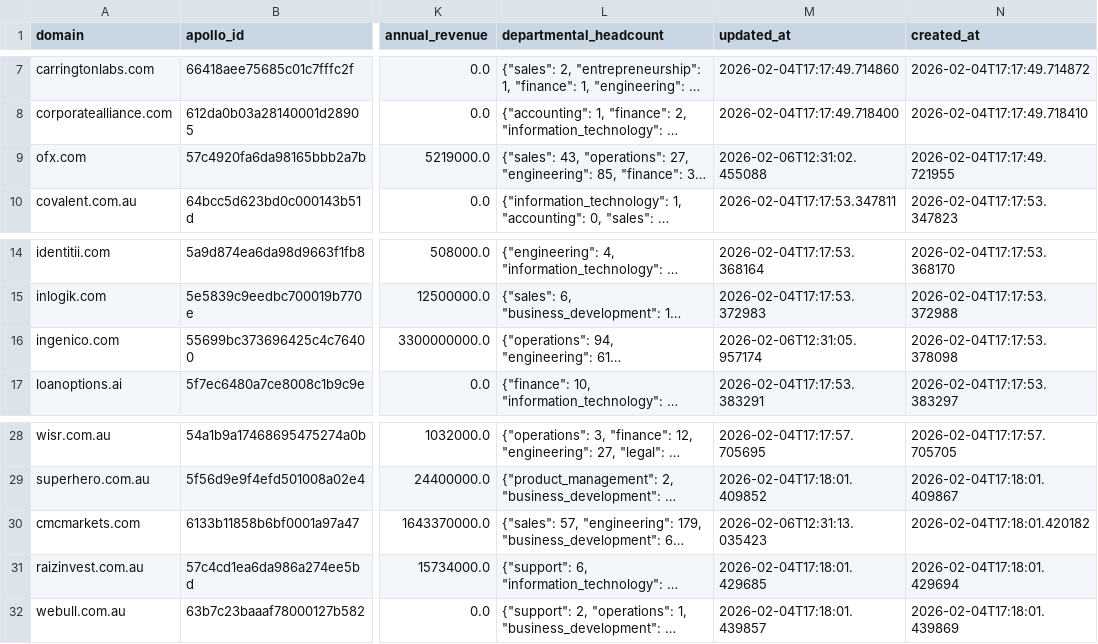
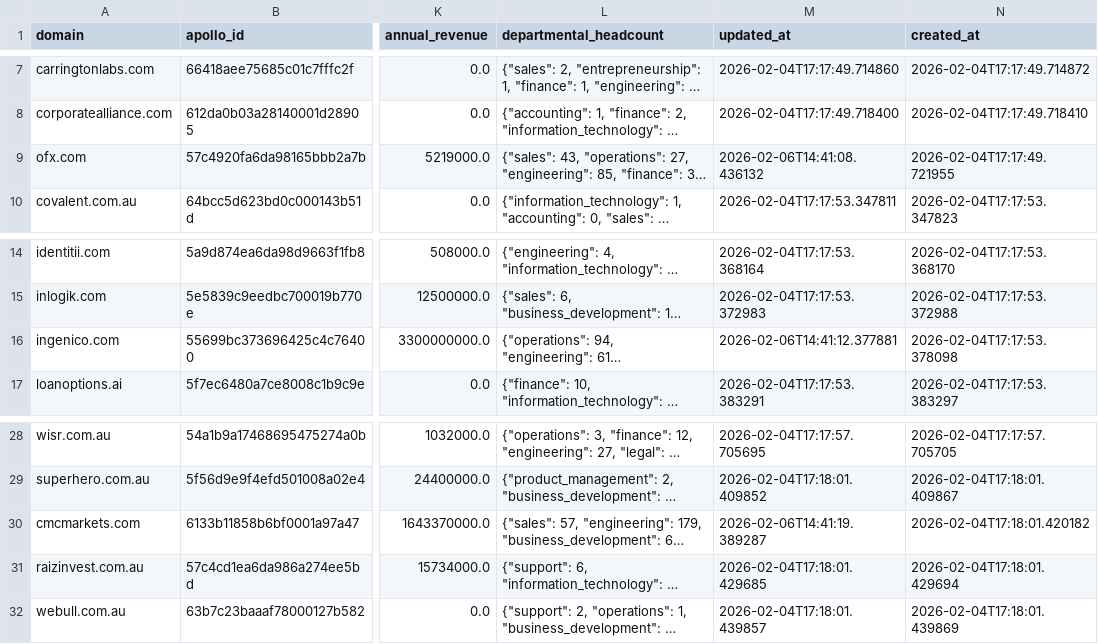
Before and after one commit to mitso2005/LeadEngine, a CSV file: exports/companies.csv, drawn as a sheet; only a part is shown, gaps mark what is left out; long unchanged cells end in …; the diff names each change by its address in the sheet, - before the commit and + after, or states it on an @@ line.

```diff
--- a/exports/companies.csv
+++ b/exports/companies.csv
-M9 (updated_at): 2026-02-06T12:31:02.455088
+M9 (updated_at): 2026-02-06T14:41:08.436132
-M16 (updated_at): 2026-02-06T12:31:05.957174
+M16 (updated_at): 2026-02-06T14:41:12.377881
-M30 (updated_at): 2026-02-06T12:31:13.035423
+M30 (updated_at): 2026-02-06T14:41:19.389287
```
Also changed, not shown: exports/people.csv, 8 other files.
